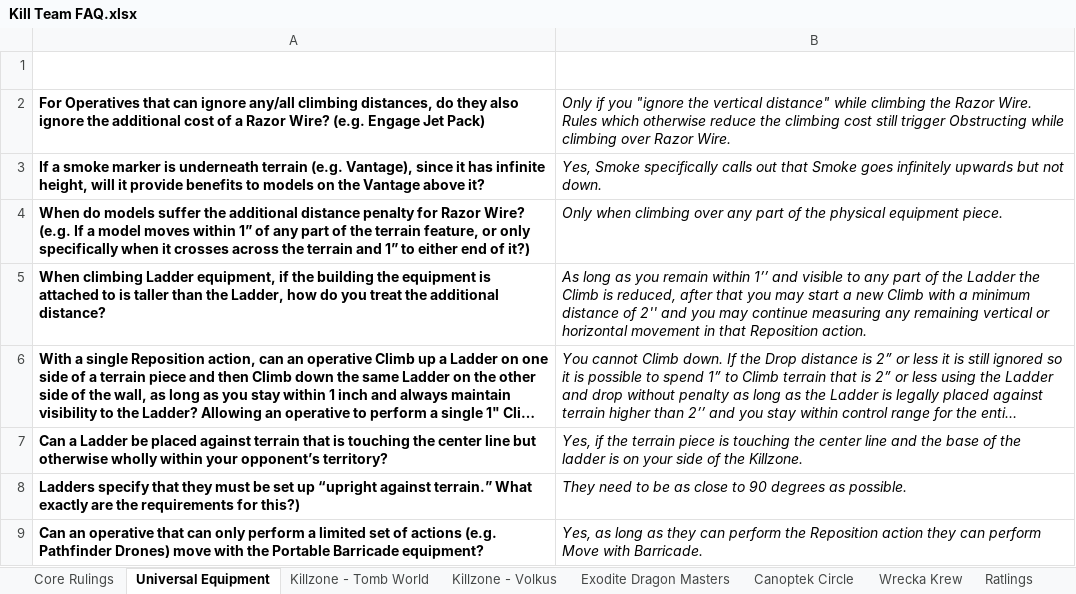
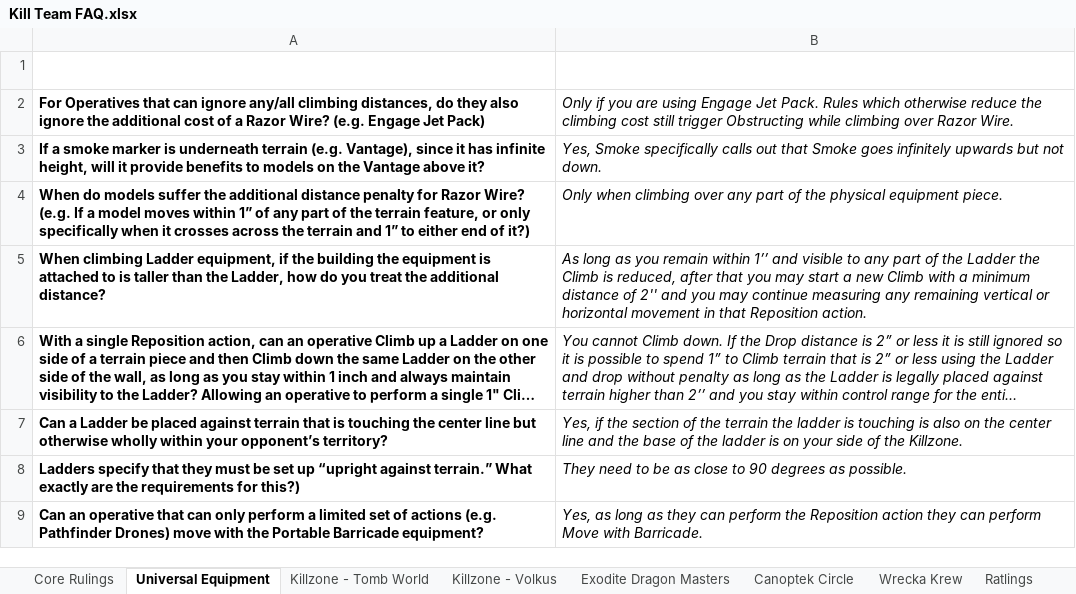
Before and after one commit to thelugger-kt/Kill-Team-FAQ, an Excel workbook: Rulings/Kill Team FAQ.xlsx, sheet Universal Equipment, drawn as a sheet; long unchanged cells end in …; values as stored, in another font and other column widths than the file's, no borders; charts and pictures and table styles not drawn; the diff names each change by its address in the sheet, - before the commit and + after, or states it on an @@ line.

```diff
--- a/Rulings/Kill Team FAQ.xlsx (sheet Universal Equipment)
+++ b/Rulings/Kill Team FAQ.xlsx (sheet Universal Equipment)
-B2 (Answer): …if you "ignore the vertical distance" while climbing the Razor Wire. Rules which…
+B2 (Answer): …if you are using Engage Jet Pack. Rules which…
-B7 (Answer): …if the terrain piece is touching the center…
+B7 (Answer): …if the section of the terrain the ladder is touching is also on the center…
```
Also changed, not shown: sheet Exodite Dragon Masters, sheet Killzone - Tomb World, sheet Nemesis Claw, other sheet tabs, charts or pictures, 1 other file.
